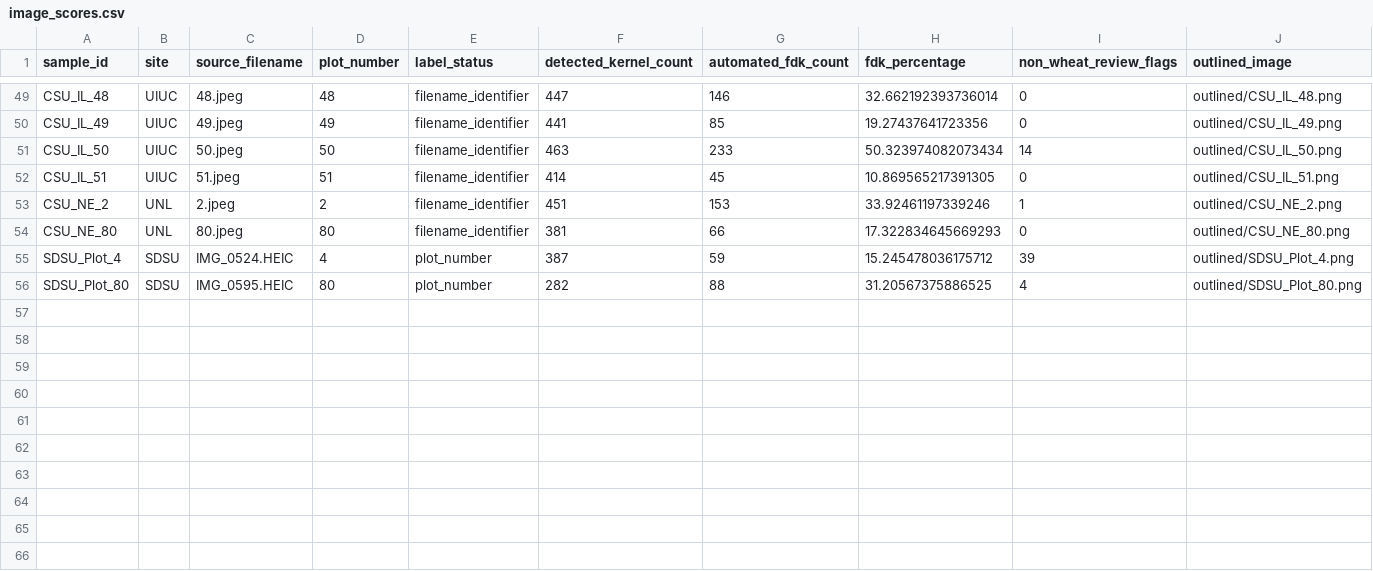
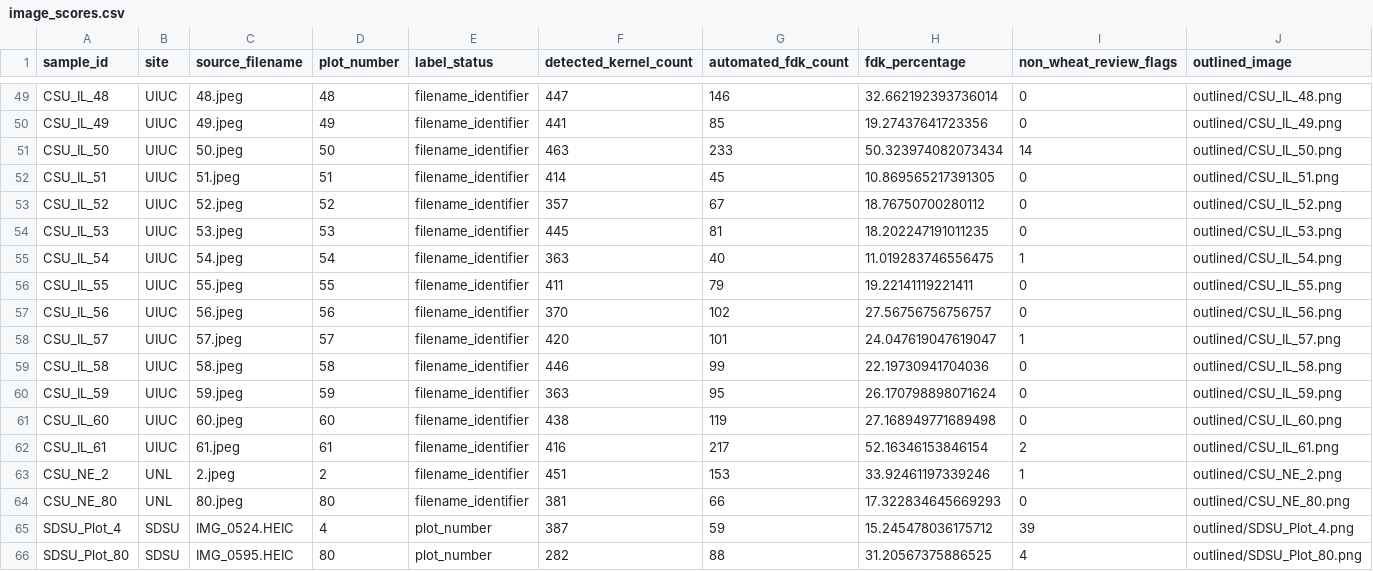
Before and after one commit to emilybillow27-sudo/FDK_PlantCV_streamlined, a CSV file: results/image_scores.csv, drawn as a sheet; only a part is shown, gaps mark what is left out; rows hold the shown columns only; the diff names each change by its address in the sheet, - before the commit and + after, or states it on an @@ line.

Commit message:
Publish preliminary automated results (65/420 images)

```diff
--- a/results/image_scores.csv
+++ b/results/image_scores.csv
+row 53: CSU_IL_52 | UIUC | 52.jpeg | 52 | filename_identifier | 357 | 67 | 18.76750700280112 | 0 | outlined/CSU_IL_52.png
+row 54: CSU_IL_53 | UIUC | 53.jpeg | 53 | filename_identifier | 445 | 81 | 18.202247191011235 | 0 | outlined/CSU_IL_53.png
+row 55: CSU_IL_54 | UIUC | 54.jpeg | 54 | filename_identifier | 363 | 40 | 11.019283746556475 | 1 | outlined/CSU_IL_54.png
+row 56: CSU_IL_55 | UIUC | 55.jpeg | 55 | filename_identifier | 411 | 79 | 19.22141119221411 | 0 | outlined/CSU_IL_55.png
+row 57: CSU_IL_56 | UIUC | 56.jpeg | 56 | filename_identifier | 370 | 102 | 27.56756756756757 | 0 | outlined/CSU_IL_56.png
+row 58: CSU_IL_57 | UIUC | 57.jpeg | 57 | filename_identifier | 420 | 101 | 24.047619047619047 | 1 | outlined/CSU_IL_57.png
+row 59: CSU_IL_58 | UIUC | 58.jpeg | 58 | filename_identifier | 446 | 99 | 22.19730941704036 | 0 | outlined/CSU_IL_58.png
+row 60: CSU_IL_59 | UIUC | 59.jpeg | 59 | filename_identifier | 363 | 95 | 26.170798898071624 | 0 | outlined/CSU_IL_59.png
+row 61: CSU_IL_60 | UIUC | 60.jpeg | 60 | filename_identifier | 438 | 119 | 27.168949771689498 | 0 | outlined/CSU_IL_60.png
+row 62: CSU_IL_61 | UIUC | 61.jpeg | 61 | filename_identifier | 416 | 217 | 52.16346153846154 | 2 | outlined/CSU_IL_61.png
```
Also changed, not shown: 12 other files.
